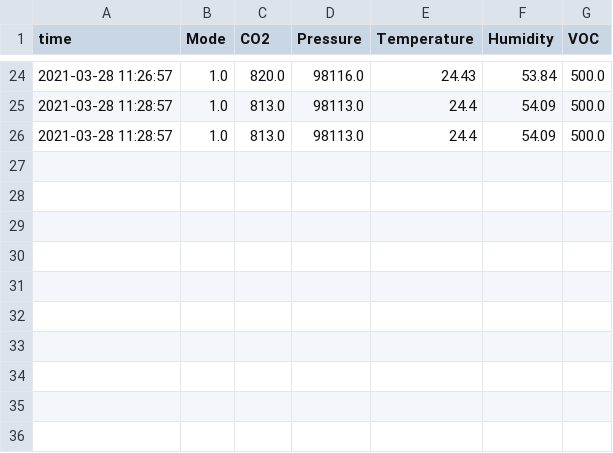
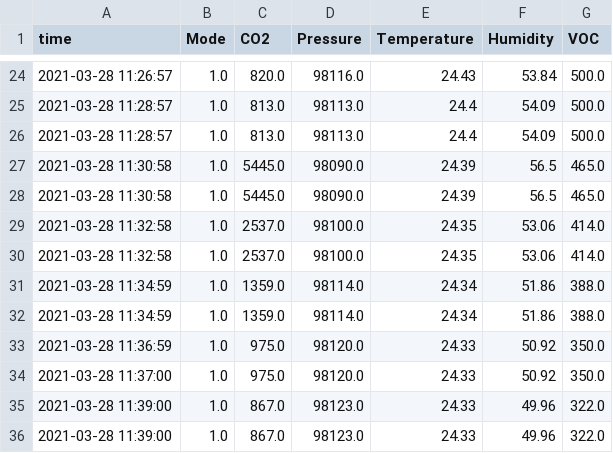
Before and after one commit to ncarmody/realtimePlotPrototype, a CSV file: dataRecordings.csv, drawn as a sheet; only a part is shown, gaps mark what is left out; the diff names each change by its address in the sheet, - before the commit and + after, or states it on an @@ line.

```diff
--- a/dataRecordings.csv
+++ b/dataRecordings.csv
+row 27: 2021-03-28 11:30:58 | 1.0 | 5445.0 | 98090.0 | 24.39 | 56.5 | 465.0
+row 28: 2021-03-28 11:30:58 | 1.0 | 5445.0 | 98090.0 | 24.39 | 56.5 | 465.0
+row 29: 2021-03-28 11:32:58 | 1.0 | 2537.0 | 98100.0 | 24.35 | 53.06 | 414.0
+row 30: 2021-03-28 11:32:58 | 1.0 | 2537.0 | 98100.0 | 24.35 | 53.06 | 414.0
+row 31: 2021-03-28 11:34:59 | 1.0 | 1359.0 | 98114.0 | 24.34 | 51.86 | 388.0
+row 32: 2021-03-28 11:34:59 | 1.0 | 1359.0 | 98114.0 | 24.34 | 51.86 | 388.0
+row 33: 2021-03-28 11:36:59 | 1.0 | 975.0 | 98120.0 | 24.33 | 50.92 | 350.0
+row 34: 2021-03-28 11:37:00 | 1.0 | 975.0 | 98120.0 | 24.33 | 50.92 | 350.0
+row 35: 2021-03-28 11:39:00 | 1.0 | 867.0 | 98123.0 | 24.33 | 49.96 | 322.0
+row 36: 2021-03-28 11:39:00 | 1.0 | 867.0 | 98123.0 | 24.33 | 49.96 | 322.0
```
Also changed, not shown: 2 other files.
